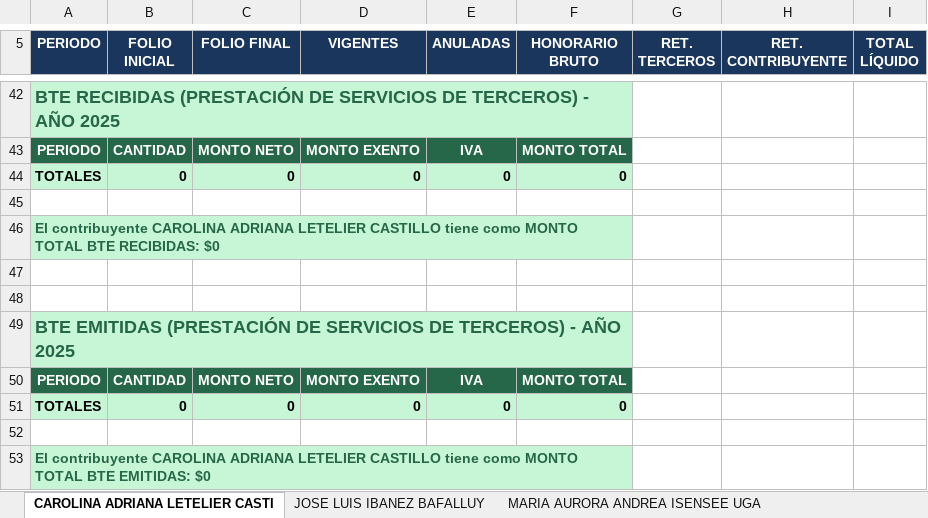
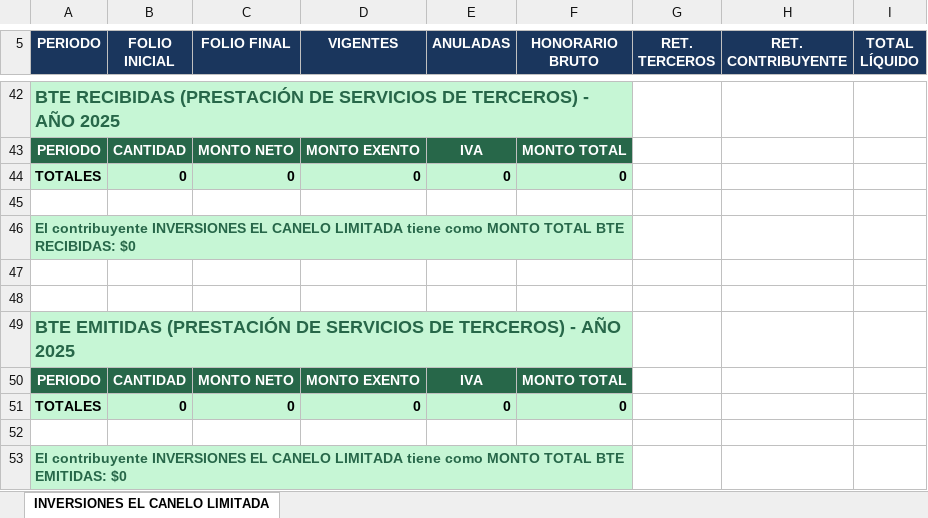
Before and after one commit to Cofre-dev/BotBoletas, an Excel workbook: exports/Boletas_SII_2026-01-20.xlsx, sheet INVERSIONES EL CANELO LIMITADA, drawn as a sheet; only a part is shown, gaps mark what is left out; values as stored, in another font and other column widths than the file's, no borders; the diff covers the shown part only; the diff names each change by its address in the sheet, - before the commit and + after, or states it on an @@ line.

```diff
--- a/exports/Boletas_SII_2026-01-20.xlsx (sheet INVERSIONES EL CANELO LIMITADA)
+++ b/exports/Boletas_SII_2026-01-20.xlsx (sheet INVERSIONES EL CANELO LIMITADA)
-sheet tab: CAROLINA ADRIANA LETELIER CASTI
+sheet tab: INVERSIONES EL CANELO LIMITADA
-sheet tab: JOSE LUIS IBANEZ BAFALLUY
-sheet tab: MARIA AURORA ANDREA ISENSEE UGA
-A46 (PERIODO): El contribuyente CAROLINA ADRIANA LETELIER CASTILLO tiene como…
+A46 (PERIODO): El contribuyente INVERSIONES EL CANELO LIMITADA tiene como…
-A53 (PERIODO): El contribuyente CAROLINA ADRIANA LETELIER CASTILLO tiene como…
+A53 (PERIODO): El contribuyente INVERSIONES EL CANELO LIMITADA tiene como…
```
Also changed, not shown: 1 added row, 1 removed row and 17 edited cells elsewhere in this sheet, 2 other files.
